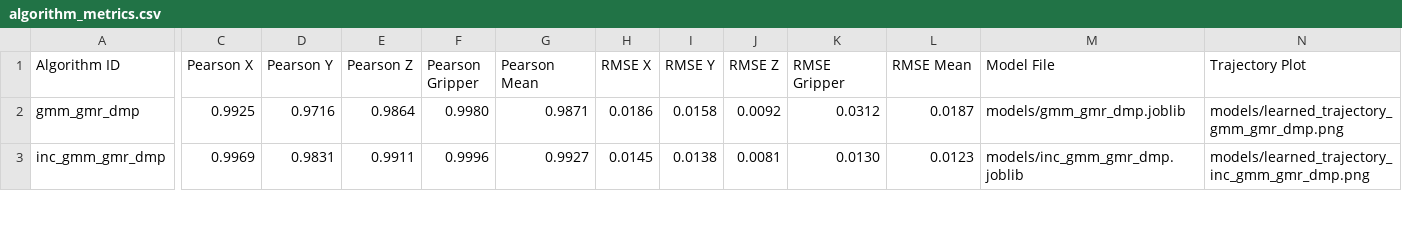
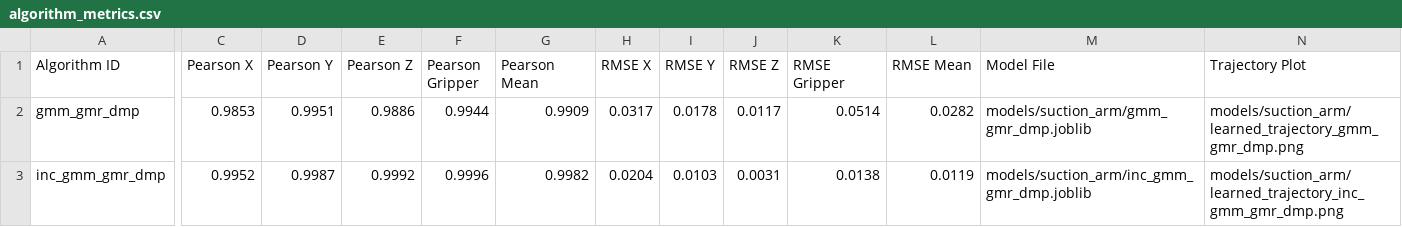
Before and after one commit to Xstone1129/dobotmagician, a CSV file: models/algorithm_metrics.csv, drawn as a sheet; only a part is shown, gaps mark what is left out; the diff covers the shown part only; the diff names each change by its address in the sheet, - before the commit and + after, or states it on an @@ line.

```diff
--- a/models/algorithm_metrics.csv
+++ b/models/algorithm_metrics.csv
-C2 (Pearson X): 0.9925
+C2 (Pearson X): 0.9853
-D2 (Pearson Y): 0.9716
+D2 (Pearson Y): 0.9951
-E2 (Pearson Z): 0.9864
+E2 (Pearson Z): 0.9886
-F2 (Pearson Gripper): 0.9980
+F2 (Pearson Gripper): 0.9944
-G2 (Pearson Mean): 0.9871
+G2 (Pearson Mean): 0.9909
-H2 (RMSE X): 0.0186
+H2 (RMSE X): 0.0317
-I2 (RMSE Y): 0.0158
+I2 (RMSE Y): 0.0178
-J2 (RMSE Z): 0.0092
+J2 (RMSE Z): 0.0117
-K2 (RMSE Gripper): 0.0312
+K2 (RMSE Gripper): 0.0514
-L2 (RMSE Mean): 0.0187
+L2 (RMSE Mean): 0.0282
-M2 (Model File): models/gmm_gmr_dmp.joblib
+M2 (Model File): models/suction_arm/gmm_gmr_dmp.joblib
-N2 (Trajectory Plot): models/learned_trajectory_gmm_gmr_dmp.png
+N2 (Trajectory Plot): models/suction_arm/learned_trajectory_gmm_gmr_dmp.png
-C3 (Pearson X): 0.9969
+C3 (Pearson X): 0.9952
-D3 (Pearson Y): 0.9831
+D3 (Pearson Y): 0.9987
-E3 (Pearson Z): 0.9911
+E3 (Pearson Z): 0.9992
-G3 (Pearson Mean): 0.9927
+G3 (Pearson Mean): 0.9982
-H3 (RMSE X): 0.0145
+H3 (RMSE X): 0.0204
-I3 (RMSE Y): 0.0138
+I3 (RMSE Y): 0.0103
-J3 (RMSE Z): 0.0081
+J3 (RMSE Z): 0.0031
-K3 (RMSE Gripper): 0.0130
+K3 (RMSE Gripper): 0.0138
-L3 (RMSE Mean): 0.0123
+L3 (RMSE Mean): 0.0119
-M3 (Model File): models/inc_gmm_gmr_dmp.joblib
+M3 (Model File): models/suction_arm/inc_gmm_gmr_dmp.joblib
-N3 (Trajectory Plot): models/learned_trajectory_inc_gmm_gmr_dmp.png
+N3 (Trajectory Plot): models/suction_arm/learned_trajectory_inc_gmm_gmr_dmp.png
```
Also changed, not shown: 24 edited cells elsewhere in this file, 16 other files.
